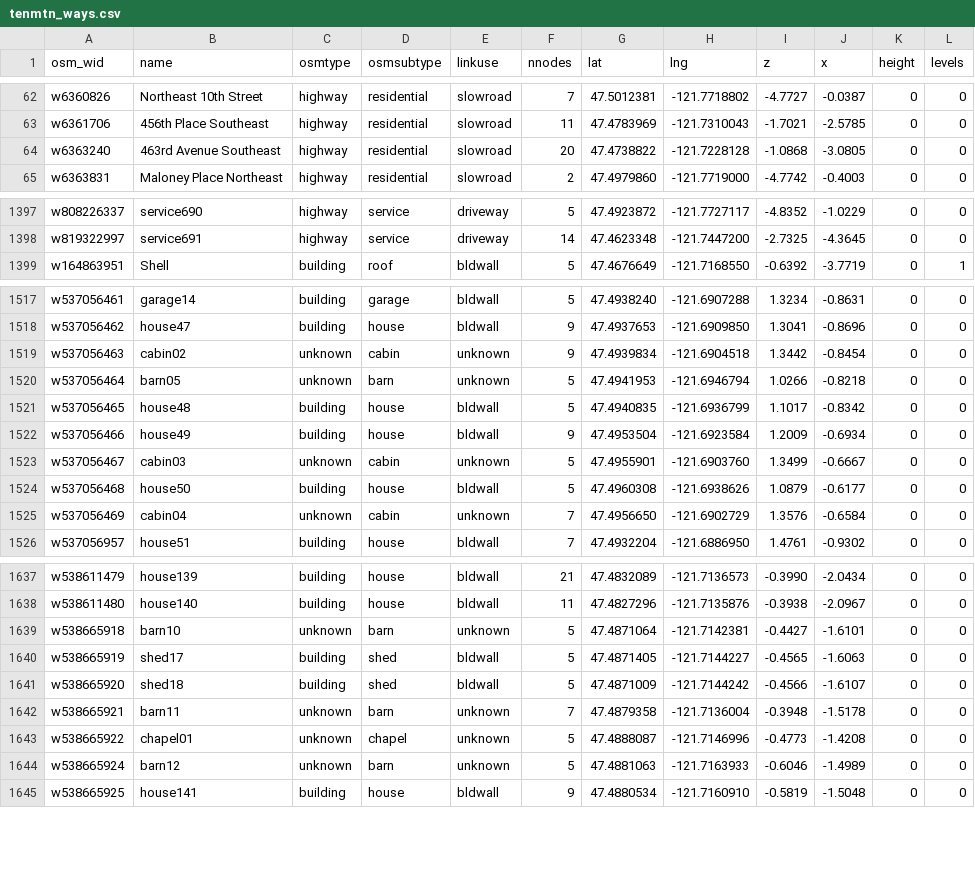
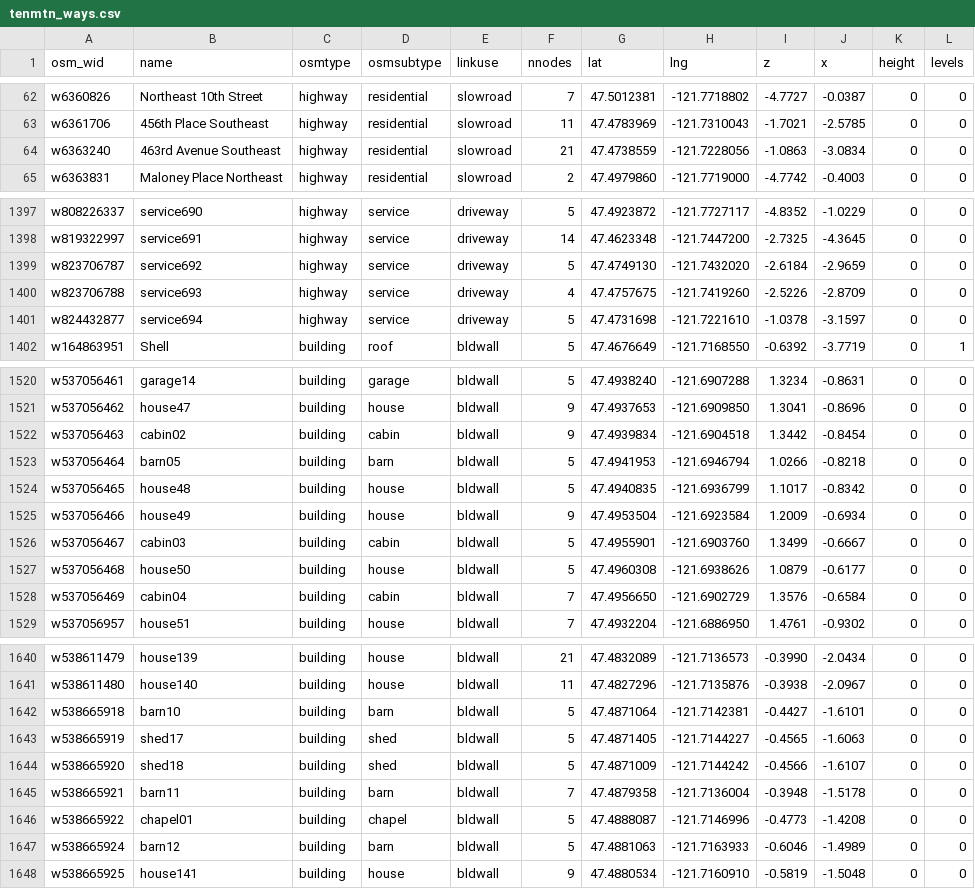
Before and after one commit to MikeWise2718/CampSim, a CSV file: Assets/Resources/osmcsv/tenmtn_ways.csv, drawn as a sheet; only a part is shown, gaps mark what is left out; the diff covers the shown part only.

```diff
--- a/Assets/Resources/osmcsv/tenmtn_ways.csv
+++ b/Assets/Resources/osmcsv/tenmtn_ways.csv
@@ -63,3 +63,3 @@ w6360826,Northeast 10th Street,highway,residential,slowroad,7,47.5012381,-121.77
 w6361706,456th Place Southeast,highway,residential,slowroad,11,47.4783969,-121.7310043,-1.7021,-2.5785,0,0
-w6363240,463rd Avenue Southeast,highway,residential,slowroad,20,47.4738822,-121.7228128,-1.0868,-3.0805,0,0
+w6363240,463rd Avenue Southeast,highway,residential,slowroad,21,47.4738559,-121.7228056,-1.0863,-3.0834,0,0
 w6363831,Maloney Place Northeast,highway,residential,slowroad,2,47.4979860,-121.7719000,-4.7742,-0.4003,0,0
@@ -1398,2 +1398,5 @@ w808226337,service690,highway,service,driveway,5,47.4923872,-121.7727117,-4.8352
 w819322997,service691,highway,service,driveway,14,47.4623348,-121.7447200,-2.7325,-4.3645,0,0
+w823706787,service692,highway,service,driveway,5,47.4749130,-121.7432020,-2.6184,-2.9659,0,0
+w823706788,service693,highway,service,driveway,4,47.4757675,-121.7419260,-2.5226,-2.8709,0,0
+w824432877,service694,highway,service,driveway,5,47.4731698,-121.7221610,-1.0378,-3.1597,0,0
 w164863951,Shell,building,roof,bldwall,5,47.4676649,-121.7168550,-0.6392,-3.7719,0,1
@@ -1518,9 +1521,9 @@ w537056461,garage14,building,garage,bldwall,5,47.4938240,-121.6907288,1.3234,-0.
 w537056462,house47,building,house,bldwall,9,47.4937653,-121.6909850,1.3041,-0.8696,0,0
-w537056463,cabin02,unknown,cabin,unknown,9,47.4939834,-121.6904518,1.3442,-0.8454,0,0
-w537056464,barn05,unknown,barn,unknown,5,47.4941953,-121.6946794,1.0266,-0.8218,0,0
+w537056463,cabin02,building,cabin,bldwall,9,47.4939834,-121.6904518,1.3442,-0.8454,0,0
+w537056464,barn05,building,barn,bldwall,5,47.4941953,-121.6946794,1.0266,-0.8218,0,0
 w537056465,house48,building,house,bldwall,5,47.4940835,-121.6936799,1.1017,-0.8342,0,0
 w537056466,house49,building,house,bldwall,9,47.4953504,-121.6923584,1.2009,-0.6934,0,0
-w537056467,cabin03,unknown,cabin,unknown,5,47.4955901,-121.6903760,1.3499,-0.6667,0,0
+w537056467,cabin03,building,cabin,bldwall,5,47.4955901,-121.6903760,1.3499,-0.6667,0,0
 w537056468,house50,building,house,bldwall,5,47.4960308,-121.6938626,1.0879,-0.6177,0,0
-w537056469,cabin04,unknown,cabin,unknown,7,47.4956650,-121.6902729,1.3576,-0.6584,0,0
+w537056469,cabin04,building,cabin,bldwall,7,47.4956650,-121.6902729,1.3576,-0.6584,0,0
 w537056957,house51,building,house,bldwall,7,47.4932204,-121.6886950,1.4761,-0.9302,0,0
@@ -1638,8 +1641,8 @@ w538611479,house139,building,house,bldwall,21,47.4832089,-121.7136573,-0.3990,-2
 w538611480,house140,building,house,bldwall,11,47.4827296,-121.7135876,-0.3938,-2.0967,0,0
-w538665918,barn10,unknown,barn,unknown,5,47.4871064,-121.7142381,-0.4427,-1.6101,0,0
+w538665918,barn10,building,barn,bldwall,5,47.4871064,-121.7142381,-0.4427,-1.6101,0,0
 w538665919,shed17,building,shed,bldwall,5,47.4871405,-121.7144227,-0.4565,-1.6063,0,0
 w538665920,shed18,building,shed,bldwall,5,47.4871009,-121.7144242,-0.4566,-1.6107,0,0
-w538665921,barn11,unknown,barn,unknown,7,47.4879358,-121.7136004,-0.3948,-1.5178,0,0
-w538665922,chapel01,unknown,chapel,unknown,5,47.4888087,-121.7146996,-0.4773,-1.4208,0,0
-w538665924,barn12,unknown,barn,unknown,5,47.4881063,-121.7163933,-0.6046,-1.4989,0,0
+w538665921,barn11,building,barn,bldwall,7,47.4879358,-121.7136004,-0.3948,-1.5178,0,0
+w538665922,chapel01,building,chapel,bldwall,5,47.4888087,-121.7146996,-0.4773,-1.4208,0,0
+w538665924,barn12,building,barn,bldwall,5,47.4881063,-121.7163933,-0.6046,-1.4989,0,0
 w538665925,house141,building,house,bldwall,9,47.4880534,-121.7160910,-0.5819,-1.5048,0,0
```
Also changed, not shown: 61 edited cells elsewhere in this file, Assets/Resources/osmcsv/SanFrancisco_ways.csv, Assets/Resources/osmcsv/msftdublin_links.csv, 32 other files.
